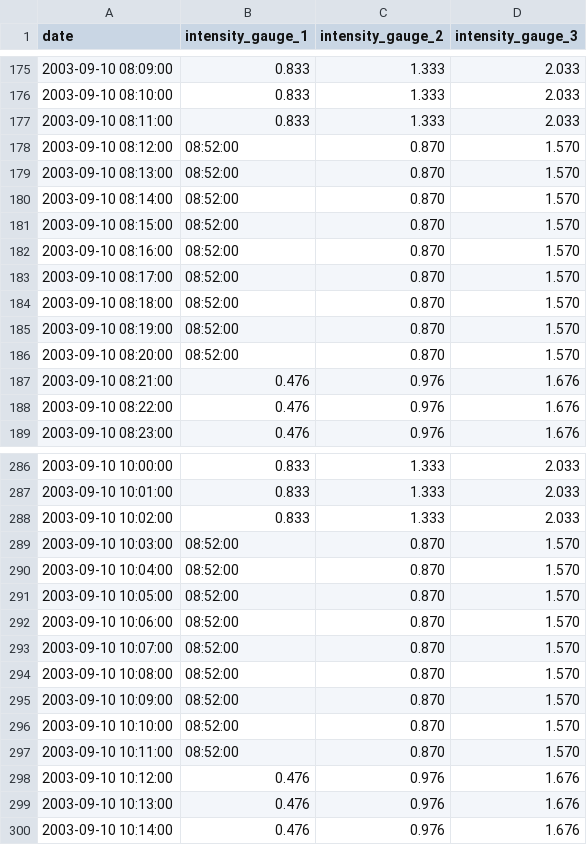
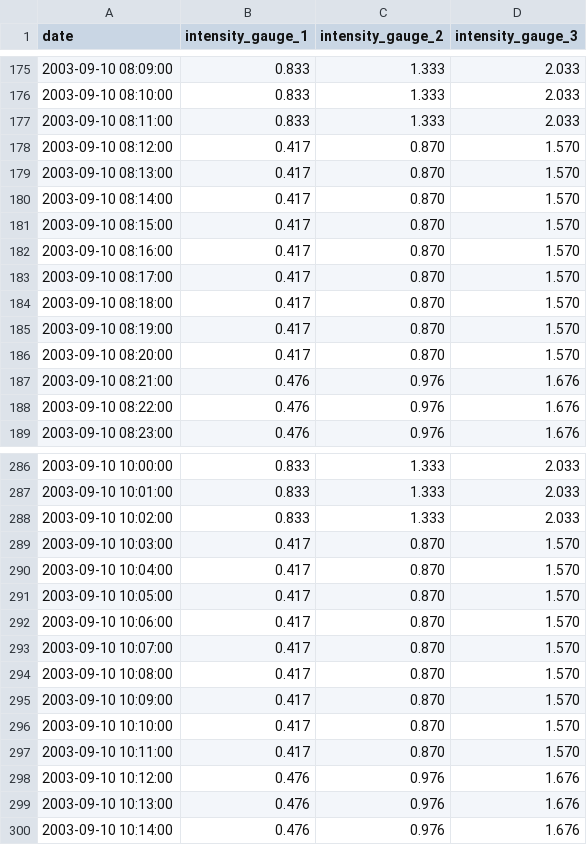
Before and after one commit to RVN91/personal_webpage, a CSV file: rain_gauge_intensity.csv, drawn as a sheet; only a part is shown, gaps mark what is left out; the diff covers the shown part only.

```diff
--- a/rain_gauge_intensity.csv
+++ b/rain_gauge_intensity.csv
@@ -177,11 +177,11 @@ date,intensity_gauge_1,intensity_gauge_2,intensity_gauge_3
 2003-09-10 08:11:00,0.833,1.333,2.033
-2003-09-10 08:12:00,08:52:00,0.870,1.570
-2003-09-10 08:13:00,08:52:00,0.870,1.570
-2003-09-10 08:14:00,08:52:00,0.870,1.570
-2003-09-10 08:15:00,08:52:00,0.870,1.570
-2003-09-10 08:16:00,08:52:00,0.870,1.570
-2003-09-10 08:17:00,08:52:00,0.870,1.570
-2003-09-10 08:18:00,08:52:00,0.870,1.570
-2003-09-10 08:19:00,08:52:00,0.870,1.570
-2003-09-10 08:20:00,08:52:00,0.870,1.570
+2003-09-10 08:12:00,0.417,0.870,1.570
+2003-09-10 08:13:00,0.417,0.870,1.570
+2003-09-10 08:14:00,0.417,0.870,1.570
+2003-09-10 08:15:00,0.417,0.870,1.570
+2003-09-10 08:16:00,0.417,0.870,1.570
+2003-09-10 08:17:00,0.417,0.870,1.570
+2003-09-10 08:18:00,0.417,0.870,1.570
+2003-09-10 08:19:00,0.417,0.870,1.570
+2003-09-10 08:20:00,0.417,0.870,1.570
 2003-09-10 08:21:00,0.476,0.976,1.676
@@ -288,11 +288,11 @@ date,intensity_gauge_1,intensity_gauge_2,intensity_gauge_3
 2003-09-10 10:02:00,0.833,1.333,2.033
-2003-09-10 10:03:00,08:52:00,0.870,1.570
-2003-09-10 10:04:00,08:52:00,0.870,1.570
-2003-09-10 10:05:00,08:52:00,0.870,1.570
-2003-09-10 10:06:00,08:52:00,0.870,1.570
-2003-09-10 10:07:00,08:52:00,0.870,1.570
-2003-09-10 10:08:00,08:52:00,0.870,1.570
-2003-09-10 10:09:00,08:52:00,0.870,1.570
-2003-09-10 10:10:00,08:52:00,0.870,1.570
-2003-09-10 10:11:00,08:52:00,0.870,1.570
+2003-09-10 10:03:00,0.417,0.870,1.570
+2003-09-10 10:04:00,0.417,0.870,1.570
+2003-09-10 10:05:00,0.417,0.870,1.570
+2003-09-10 10:06:00,0.417,0.870,1.570
+2003-09-10 10:07:00,0.417,0.870,1.570
+2003-09-10 10:08:00,0.417,0.870,1.570
+2003-09-10 10:09:00,0.417,0.870,1.570
+2003-09-10 10:10:00,0.417,0.870,1.570
+2003-09-10 10:11:00,0.417,0.870,1.570
 2003-09-10 10:12:00,0.476,0.976,1.676
```
Also changed, not shown: 36 edited cells elsewhere in this file.
